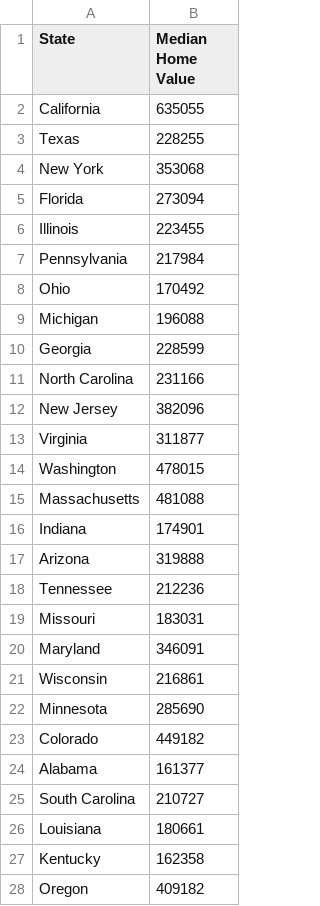
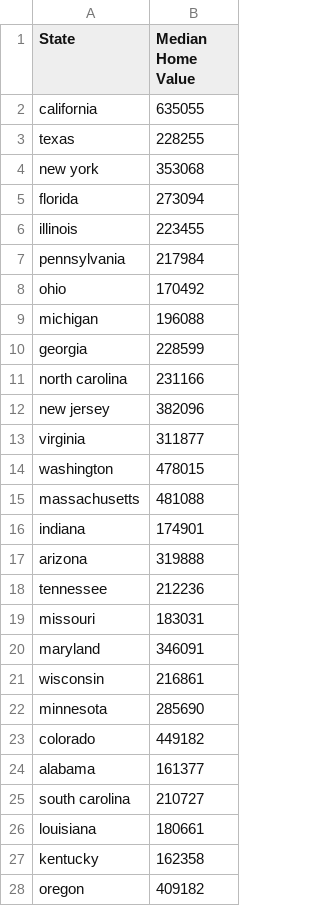
Before and after one commit to ccmilne/507FinalProject, a CSV file: zillow.csv, drawn as a sheet; only a part is shown; the diff covers the shown part only.

```diff
--- a/zillow.csv
+++ b/zillow.csv
@@ -1,28 +1,28 @@
 State,Median Home Value
-California,635055
-Texas,228255
-New York,353068
-Florida,273094
-Illinois,223455
-Pennsylvania,217984
-Ohio,170492
-Michigan,196088
-Georgia,228599
-North Carolina,231166
-New Jersey,382096
-Virginia,311877
-Washington,478015
-Massachusetts,481088
-Indiana,174901
-Arizona,319888
-Tennessee,212236
-Missouri,183031
-Maryland,346091
-Wisconsin,216861
-Minnesota,285690
-Colorado,449182
-Alabama,161377
-South Carolina,210727
-Louisiana,180661
-Kentucky,162358
-Oregon,409182
+california,635055
+texas,228255
+new york,353068
+florida,273094
+illinois,223455
+pennsylvania,217984
+ohio,170492
+michigan,196088
+georgia,228599
+north carolina,231166
+new jersey,382096
+virginia,311877
+washington,478015
+massachusetts,481088
+indiana,174901
+arizona,319888
+tennessee,212236
+missouri,183031
+maryland,346091
+wisconsin,216861
+minnesota,285690
+colorado,449182
+alabama,161377
+south carolina,210727
+louisiana,180661
+kentucky,162358
+oregon,409182
```
Also changed, not shown: 24 edited cells elsewhere in this file, census.csv, wikipedia.csv, 6 other files.
